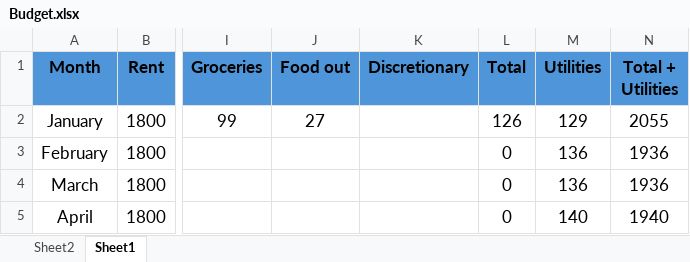
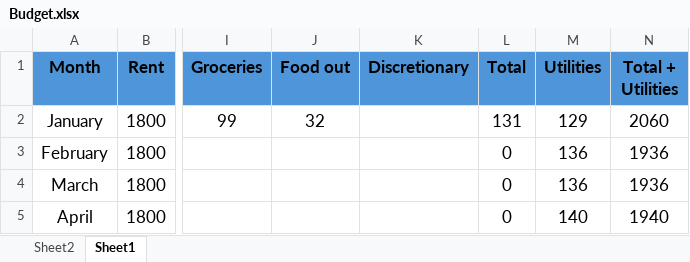
Before and after one commit to Krzysztof620/Budget, an Excel workbook: Budget.xlsx, sheet Sheet1, drawn as a sheet; only a part is shown, gaps mark what is left out; values as stored, in another font and other column widths than the file's, no borders; the diff names each change by its address in the sheet, - before the commit and + after, or states it on an @@ line.

Commit message:
10/01/2026 Gails

```diff
--- a/Budget.xlsx (sheet Sheet1)
+++ b/Budget.xlsx (sheet Sheet1)
-J2 (Food out): 27
+J2 (Food out): 32
-L2 (Total): 126
+L2 (Total): 131
-N2 (Total + Utilities): 2055
+N2 (Total + Utilities): 2060
```
